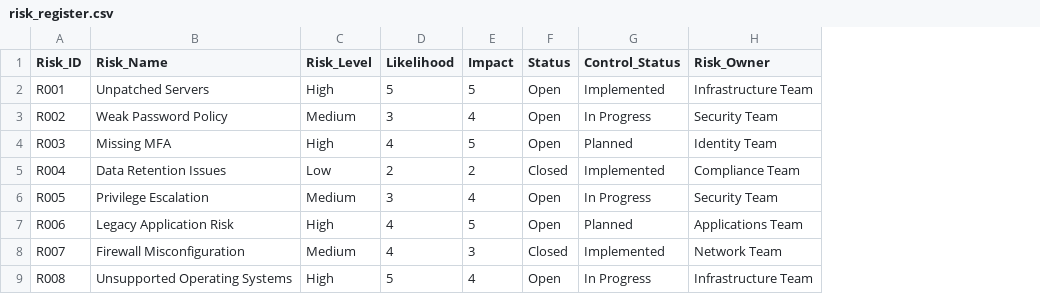
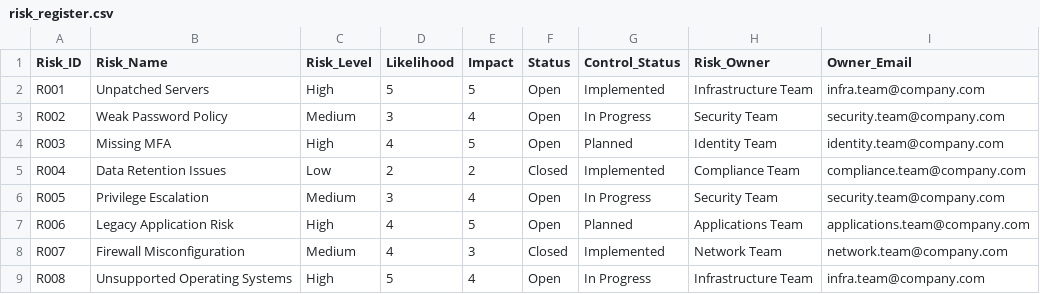
Before and after one commit to taiwogold/grc-compliance-dashboard, a CSV file: data/risk_register.csv, drawn as a sheet; the diff names each change by its address in the sheet, - before the commit and + after, or states it on an @@ line.

Commit message:
Version 2.0.0 GRC Automation Release
Features:
- Risk Owner Email Directory
- Reminder Generation
- Executive Compliance Reporting
- Compliance Metrics Dashboard
- Risk Heat Map
- Automated Stakeholder Communications

```diff
--- a/data/risk_register.csv
+++ b/data/risk_register.csv
+column I (Owner_Email), rows 2-9: infra.team@company.com | security.team@company.com | identity.team@company.com | compliance.team@company.com | security.team@company.com | applications.team@company.com | network.team@company.com | infra.team@company.com
```
Also changed, not shown: 1 other file.
